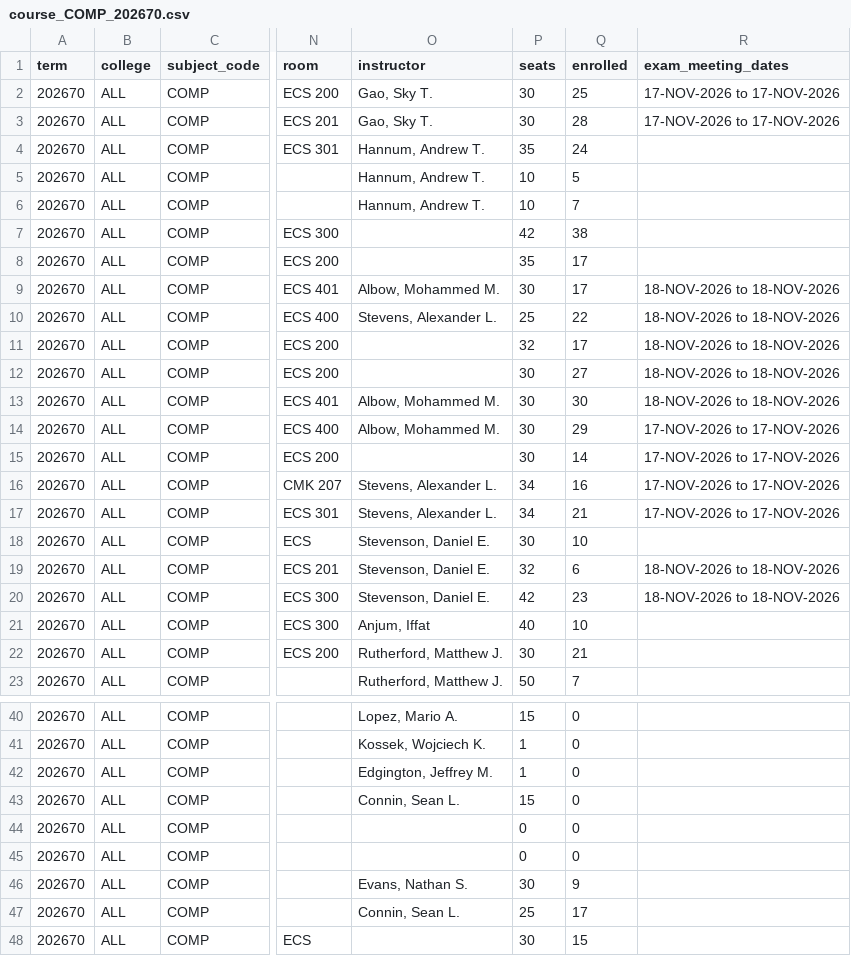
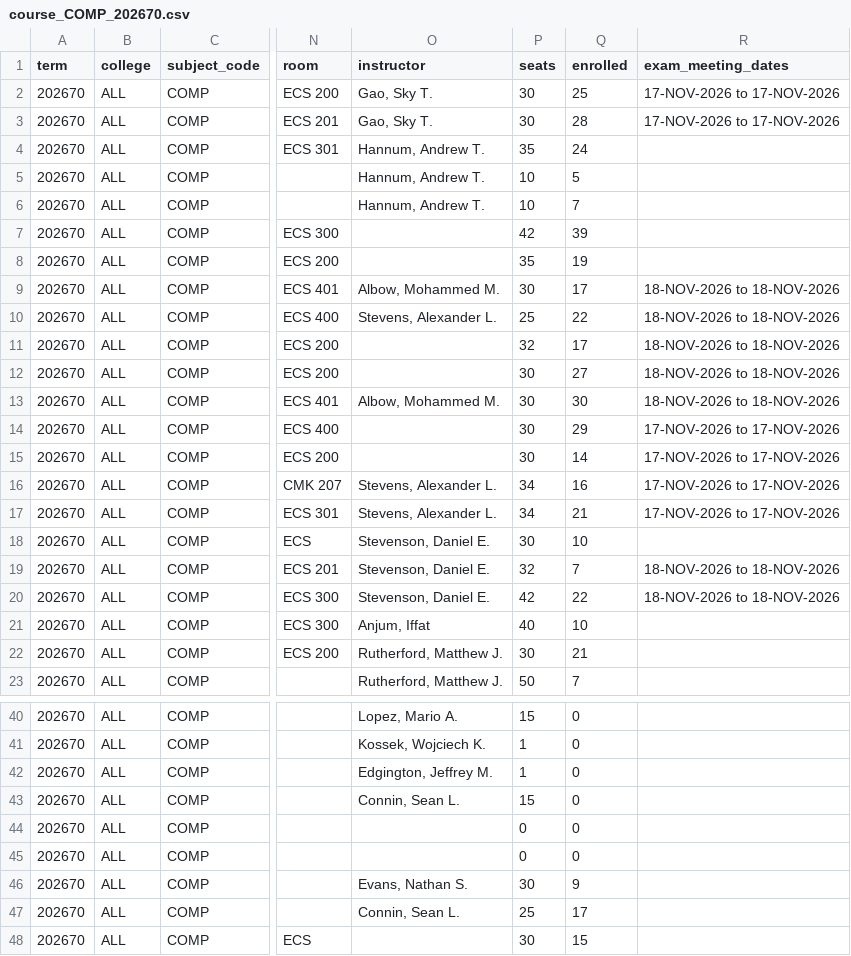
Before and after one commit to alexanderlewisstevens/course_data, a CSV file: data/course_COMP_202670.csv, drawn as a sheet; only a part is shown, gaps mark what is left out; the diff names each change by its address in the sheet, - before the commit and + after, or states it on an @@ line.

```diff
--- a/data/course_COMP_202670.csv
+++ b/data/course_COMP_202670.csv
-Q7 (enrolled): 38
+Q7 (enrolled): 39
-Q8 (enrolled): 17
+Q8 (enrolled): 19
-O14 (instructor): Albow, Mohammed M.
+O14 (instructor): (empty)
-Q19 (enrolled): 6
+Q19 (enrolled): 7
-Q20 (enrolled): 23
+Q20 (enrolled): 22
@@ row 45 moved to row 44: 202670 @@
```
Also changed, not shown: 10 other files.
